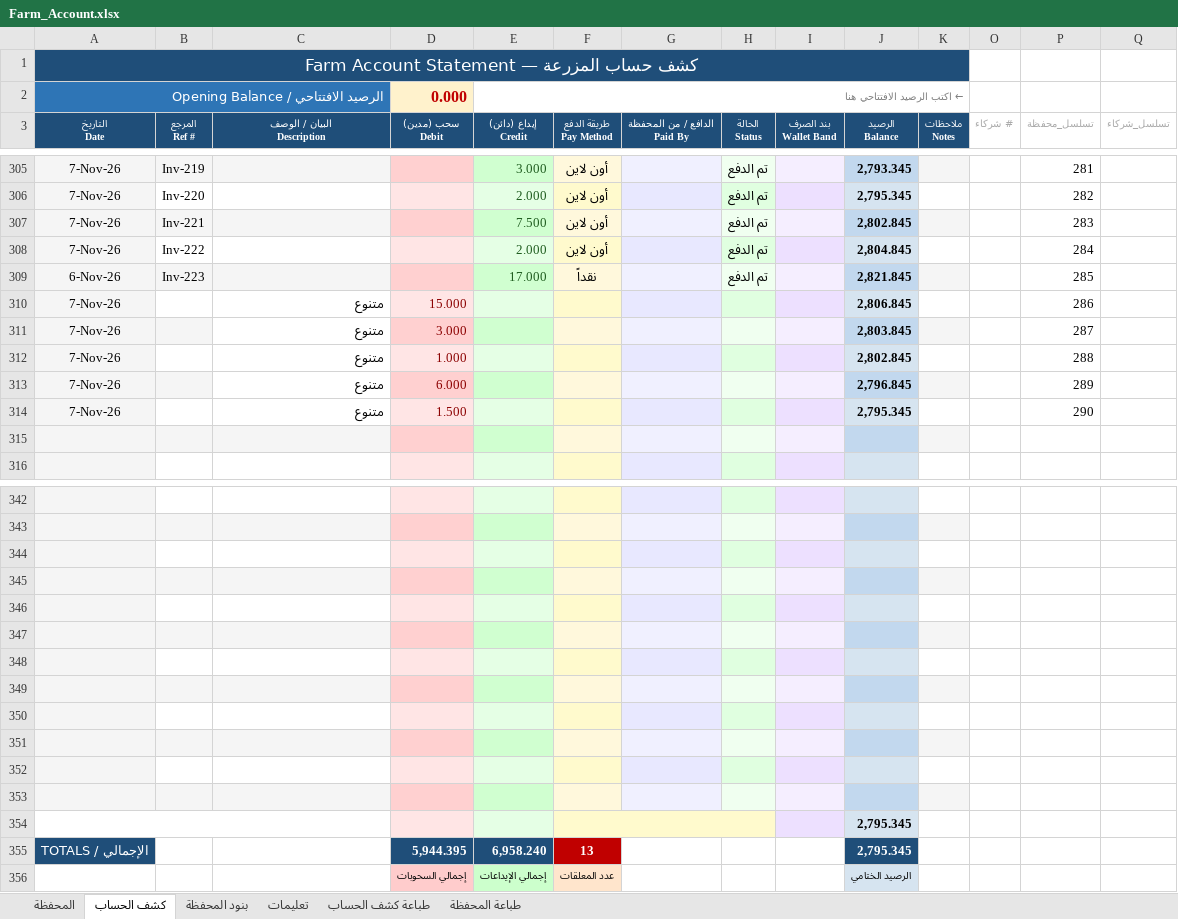
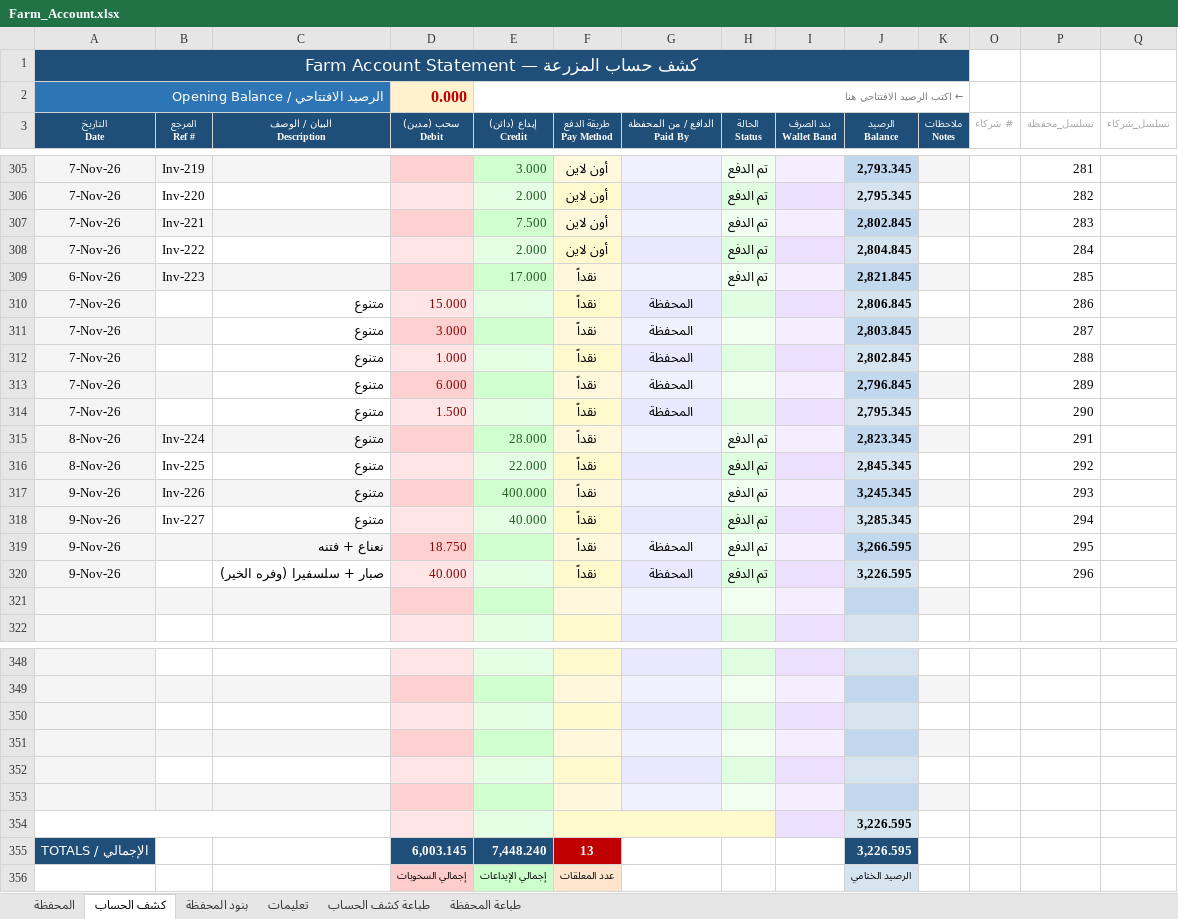
Before and after one commit to hadi907/ftm8-monitor, an Excel workbook: Farm_Account.xlsx, sheet كشف الحساب, drawn as a sheet; only a part is shown, gaps mark what is left out; values as stored, in another font and other column widths than the file's, no borders; conditional formats not drawn; removed rows and columns are numbered as before the commit, all else as after; the diff names each change by its address in the sheet, - before the commit and + after, or states it on an @@ line.

Commit message:
Add files via upload

```diff
--- a/Farm_Account.xlsx (sheet كشف الحساب)
+++ b/Farm_Account.xlsx (sheet كشف الحساب)
-F310:F314 (طريقة الدفع Pay Method): (empty)
+F310:F314 (طريقة الدفع Pay Method): نقداً
-G310:G314 (الدافع / من المحفظة Paid By): (empty)
+G310:G314 (الدافع / من المحفظة Paid By): المحفظة
+row 315: 8-Nov-26 | Inv-224 | متنوع |  | 28.000 | نقداً |  | تم الدفع |  | 2,823.345 |  |  | 291
+row 316: 8-Nov-26 | Inv-225 | متنوع |  | 22.000 | نقداً |  | تم الدفع |  | 2,845.345 |  |  | 292
+row 317: 9-Nov-26 | Inv-226 | متنوع |  | 400.000 | نقداً |  | تم الدفع |  | 3,245.345 |  |  | 293
+row 318: 9-Nov-26 | Inv-227 | متنوع |  | 40.000 | نقداً |  | تم الدفع |  | 3,285.345 |  |  | 294
+row 319: 9-Nov-26 |  | نعناع + فتنه | 18.750 |  | نقداً | المحفظة | تم الدفع |  | 3,266.595 |  |  | 295
+row 320: 9-Nov-26 |  | صبار + سلسفيرا (وفره الخير) | 40.000 |  | نقداً | المحفظة | تم الدفع |  | 3,226.595 |  |  | 296
-row 348: (empty)
-row 349: (empty)
-row 350: (empty)
-row 351: (empty)
-row 352: (empty)
-row 353: (empty)
-J354 (الرصيد Balance): 2,795.345
+J354 (الرصيد Balance): 3,226.595
-row 355: الإجمالي / TOTALS |  |  | 5,944.395 | 6,958.240 | 13 |  |  |  | 2,795.345
+row 355: الإجمالي / TOTALS |  |  | 6,003.145 | 7,448.240 | 13 |  |  |  | 3,226.595
```
Also changed, not shown: formulas that keep their value.
